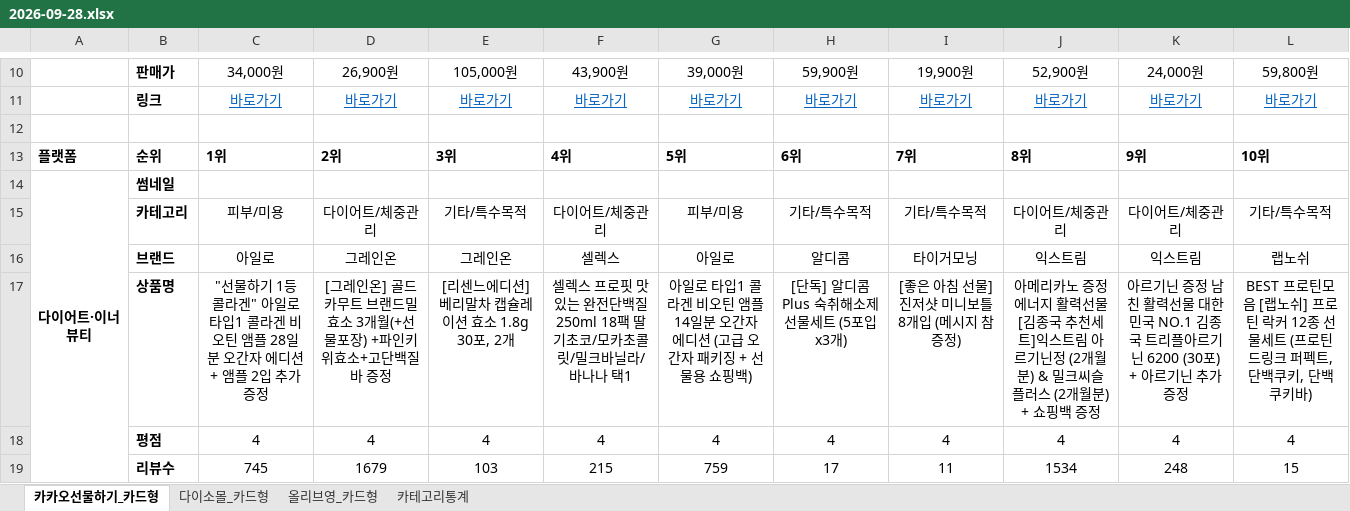
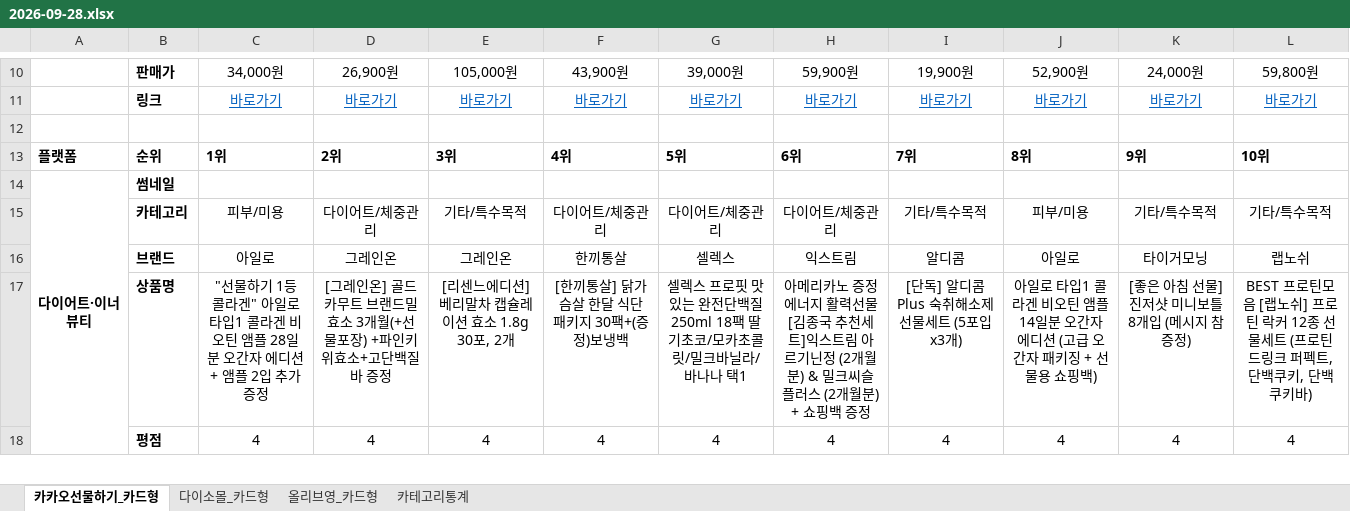
Before and after one commit to primexx98-sudo/online-mall-ranking, an Excel workbook: data/daily/2026-09/2026-09-28.xlsx, sheet 카카오선물하기_카드형, drawn as a sheet; only a part is shown, gaps mark what is left out; values as stored, in another font and other column widths than the file's, no borders; charts and pictures not drawn; removed rows and columns are numbered as before the commit, all else as after; the diff covers the shown part only; the diff names each change by its address in the sheet, - before the commit and + after, or states it on an @@ line.

```diff
--- a/data/daily/2026-09/2026-09-28.xlsx (sheet 카카오선물하기_카드형)
+++ b/data/daily/2026-09/2026-09-28.xlsx (sheet 카카오선물하기_카드형)
-G15: 피부/미용
+G15: 다이어트/체중관리
-H15: 기타/특수목적
+H15: 다이어트/체중관리
-J15: 다이어트/체중관리
+J15: 피부/미용
-K15: 다이어트/체중관리
+K15: 기타/특수목적
-row 16:  | 브랜드 | 아일로 | 그레인온 | 그레인온 | 셀렉스 | 아일로 | 알디콤 | 타이거모닝 | 익스트림 | 익스트림 | 랩노쉬
-row 17:  | 상품명 | "선물하기 1등 콜라겐" 아일로 타입1 콜라겐 비오틴 앰플 28일분 오간자 에디션+ 앰플 2입 추가 증정 | [그레인온] 골드 카무트 브랜드밀 효소 3개월(+선물포장) +파인키위효소+고단백질바 증정 | [리센느에디션] 베리말차 캡슐레이션 효소 1.8g 30포, 2개 | 셀렉스 프로핏 맛있는 완전단백질 250ml 18팩 딸기초코/모카초콜릿/밀크바닐라/바나나 택1 | 아일로 타입1 콜라겐 비오틴 앰플 14일분 오간자 에디션 (고급 오간자 패키징 + 선물용 쇼핑백) | [단독] 알디콤Plus 숙취해소제 선물세트 (5포입x3개) | [좋은 아침 선물] 진저샷 미니보틀 8개입 (메시지 참 증정) | 아메리카노 증정 에너지 활력선물 [김종국 추천세트]익스트림 아르기닌정 (2개월분) & 밀크씨슬 플러스 (2개월분) + 쇼핑백 증정 | 아르기닌 증정 남친 활력선물 대한민국 NO.1 김종국 트리플아르기닌 6200 (30포) + 아르기닌 추가 증정 | BEST 프로틴모음 [랩노쉬] 프로틴 락커 12종 선물세트 (프로틴 드링크 퍼펙트, 단백쿠키, 단백 쿠키바)
+row 16:  | 브랜드 | 아일로 | 그레인온 | 그레인온 | 한끼통살 | 셀렉스 | 익스트림 | 알디콤 | 아일로 | 타이거모닝 | 랩노쉬
+row 17:  | 상품명 | "선물하기 1등 콜라겐" 아일로 타입1 콜라겐 비오틴 앰플 28일분 오간자 에디션+ 앰플 2입 추가 증정 | [그레인온] 골드 카무트 브랜드밀 효소 3개월(+선물포장) +파인키위효소+고단백질바 증정 | [리센느에디션] 베리말차 캡슐레이션 효소 1.8g 30포, 2개 | [한끼통살] 닭가슴살 한달 식단 패키지 30팩+(증정)보냉백 | 셀렉스 프로핏 맛있는 완전단백질 250ml 18팩 딸기초코/모카초콜릿/밀크바닐라/바나나 택1 | 아메리카노 증정 에너지 활력선물 [김종국 추천세트]익스트림 아르기닌정 (2개월분) & 밀크씨슬 플러스 (2개월분) + 쇼핑백 증정 | [단독] 알디콤Plus 숙취해소제 선물세트 (5포입x3개) | 아일로 타입1 콜라겐 비오틴 앰플 14일분 오간자 에디션 (고급 오간자 패키징 + 선물용 쇼핑백) | [좋은 아침 선물] 진저샷 미니보틀 8개입 (메시지 참 증정) | BEST 프로틴모음 [랩노쉬] 프로틴 락커 12종 선물세트 (프로틴 드링크 퍼펙트, 단백쿠키, 단백 쿠키바)
-row 19:  | 리뷰수 | 745 | 1679 | 103 | 215 | 759 | 17 | 11 | 1534 | 248 | 15
```
Also changed, not shown: 5 added rows, 4 removed rows and 11 edited cells elsewhere in this sheet, sheet 다이소몰_카드형, sheet 올리브영_카드형, sheet 카테고리통계, charts or pictures.
